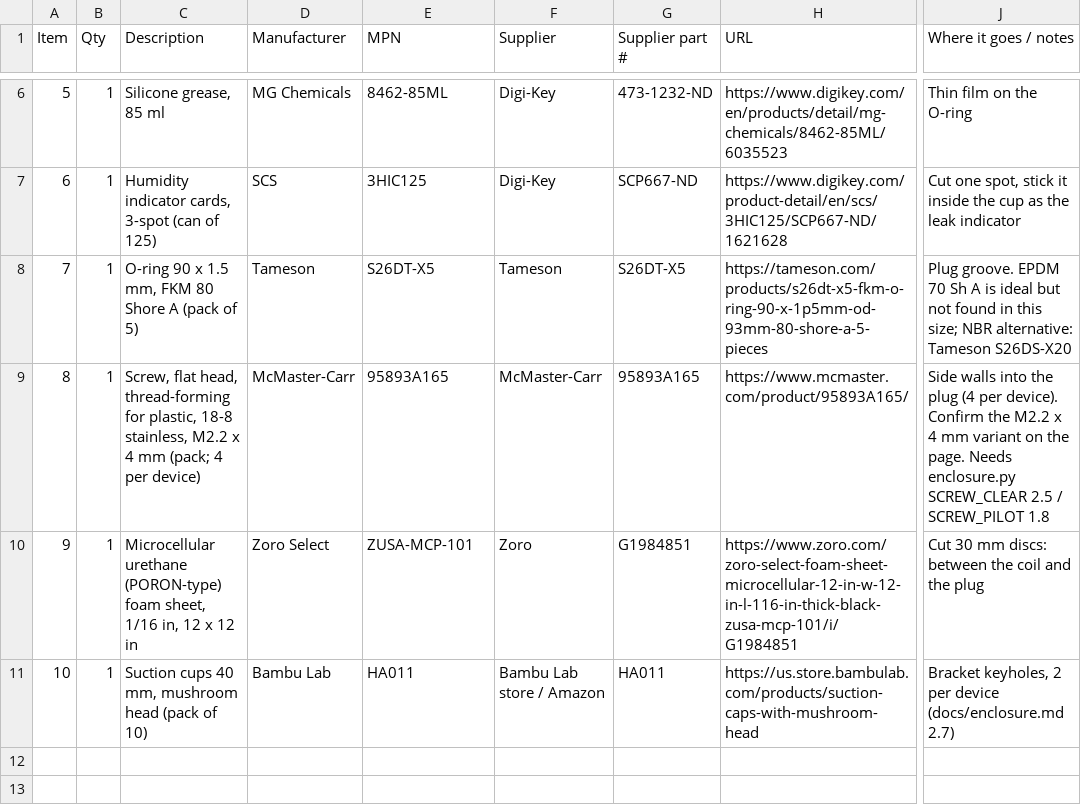
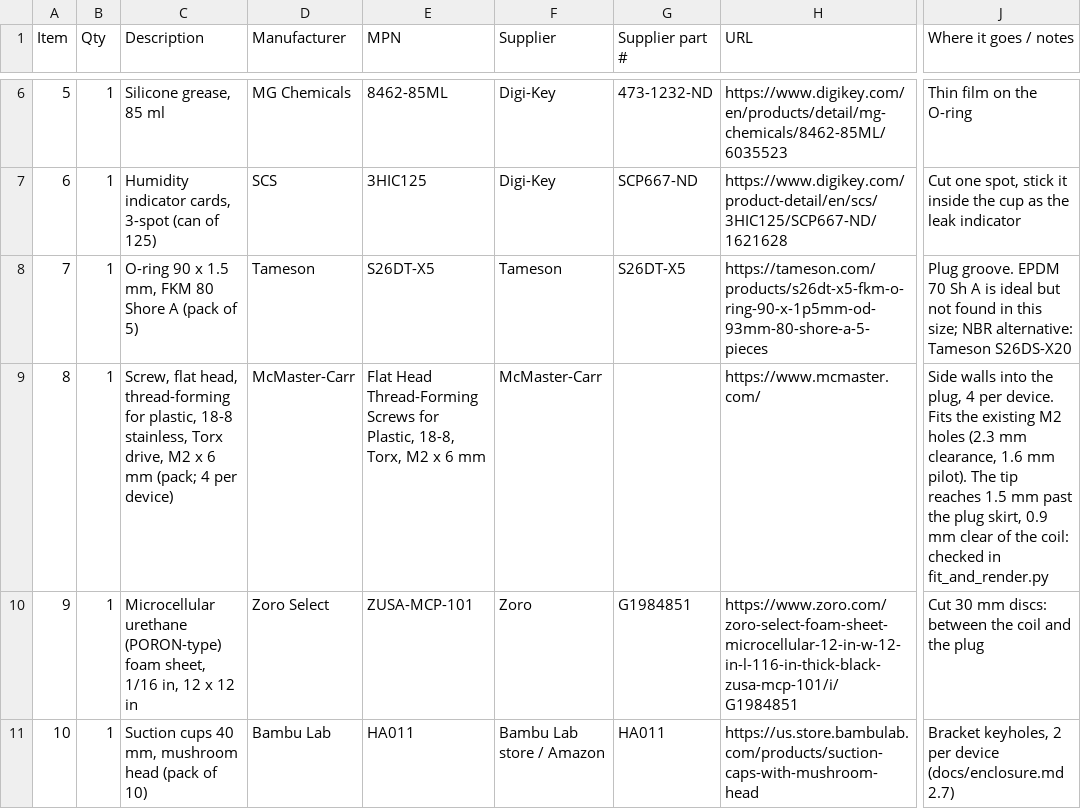
Before and after one commit to mcintoda/InductiveChargerRx, a CSV file: hardware/bom_hand_parts.csv, drawn as a sheet; only a part is shown, gaps mark what is left out; the diff names each change by its address in the sheet, - before the commit and + after, or states it on an @@ line.

```diff
--- a/hardware/bom_hand_parts.csv
+++ b/hardware/bom_hand_parts.csv
-C9 (Description): …18-8 stainless, M2.2 x 4 mm (pack;…
+C9 (Description): …18-8 stainless, Torx drive, M2 x 6 mm (pack;…
-E9 (MPN): 95893A165
+E9 (MPN): Flat Head Thread-Forming Screws for Plastic, 18-8, Torx, M2 x 6 mm
-G9 (Supplier part #): 95893A165
+G9 (Supplier part #): (empty)
-H9 (URL): https://www.mcmaster.com/product/95893A165/
+H9 (URL): https://www.mcmaster.com/
-J9 (Where it goes / notes): …into the plug (4 per device). Confirm the M2.2 x 4 mm variant on the page. Needs enclosure.py SCREW_CLEAR 2.5 / SCREW_PILOT 1.8
+J9 (Where it goes / notes): …into the plug, 4 per device. Fits the existing M2 holes (2.3 mm clearance, 1.6 mm pilot). The tip reaches 1.5 mm past the plug skirt, 0.9 mm clear of the coil: checked in fit_and_render.py
```
Also changed, not shown: 3 other files.
